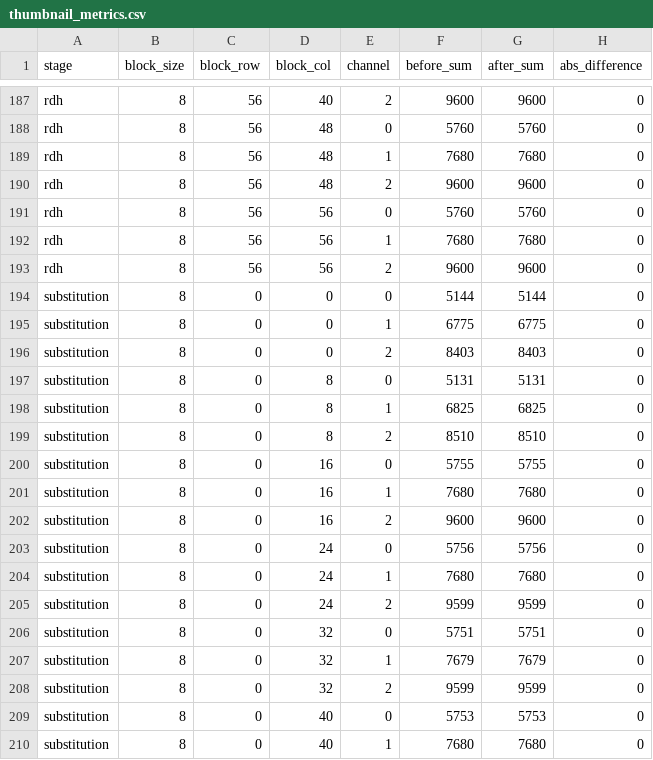
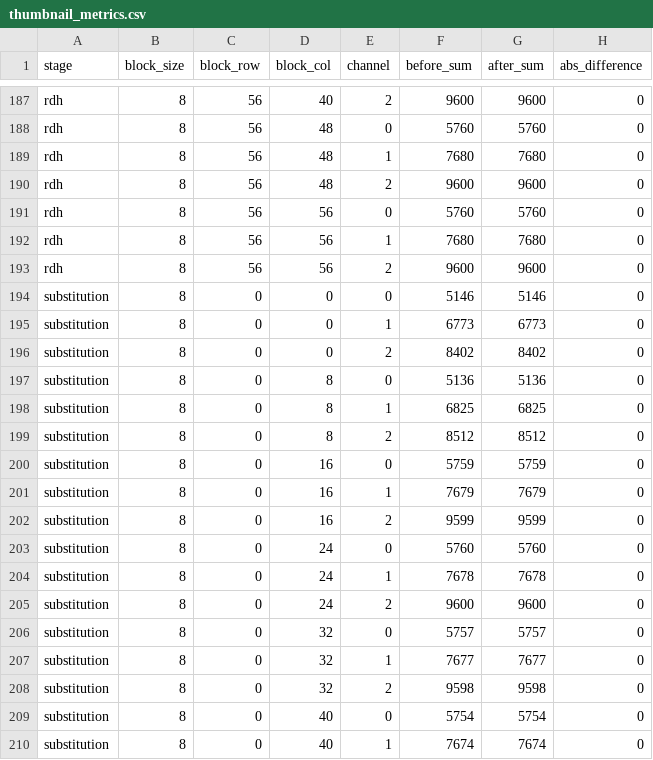
Before and after one commit to Capacitator/tpe-rdh-reproduction, a CSV file: tpe_rdh_reproduction/output/thumbnail_metrics.csv, drawn as a sheet; only a part is shown, gaps mark what is left out; the diff covers the shown part only.

```diff
--- a/tpe_rdh_reproduction/output/thumbnail_metrics.csv
+++ b/tpe_rdh_reproduction/output/thumbnail_metrics.csv
@@ -193,18 +193,18 @@ rdh,8,56,56,1,7680,7680,0
 rdh,8,56,56,2,9600,9600,0
-substitution,8,0,0,0,5144,5144,0
-substitution,8,0,0,1,6775,6775,0
-substitution,8,0,0,2,8403,8403,0
-substitution,8,0,8,0,5131,5131,0
+substitution,8,0,0,0,5146,5146,0
+substitution,8,0,0,1,6773,6773,0
+substitution,8,0,0,2,8402,8402,0
+substitution,8,0,8,0,5136,5136,0
 substitution,8,0,8,1,6825,6825,0
-substitution,8,0,8,2,8510,8510,0
-substitution,8,0,16,0,5755,5755,0
-substitution,8,0,16,1,7680,7680,0
-substitution,8,0,16,2,9600,9600,0
-substitution,8,0,24,0,5756,5756,0
-substitution,8,0,24,1,7680,7680,0
-substitution,8,0,24,2,9599,9599,0
-substitution,8,0,32,0,5751,5751,0
-substitution,8,0,32,1,7679,7679,0
-substitution,8,0,32,2,9599,9599,0
-substitution,8,0,40,0,5753,5753,0
-substitution,8,0,40,1,7680,7680,0
+substitution,8,0,8,2,8512,8512,0
+substitution,8,0,16,0,5759,5759,0
+substitution,8,0,16,1,7679,7679,0
+substitution,8,0,16,2,9599,9599,0
+substitution,8,0,24,0,5760,5760,0
+substitution,8,0,24,1,7678,7678,0
+substitution,8,0,24,2,9600,9600,0
+substitution,8,0,32,0,5757,5757,0
+substitution,8,0,32,1,7677,7677,0
+substitution,8,0,32,2,9598,9598,0
+substitution,8,0,40,0,5754,5754,0
+substitution,8,0,40,1,7674,7674,0
```
Also changed, not shown: 132 edited cells elsewhere in this file, tpe_rdh_reproduction/output/uct_colour/uct_colour_pipeline_summary.csv, 46 other files.
